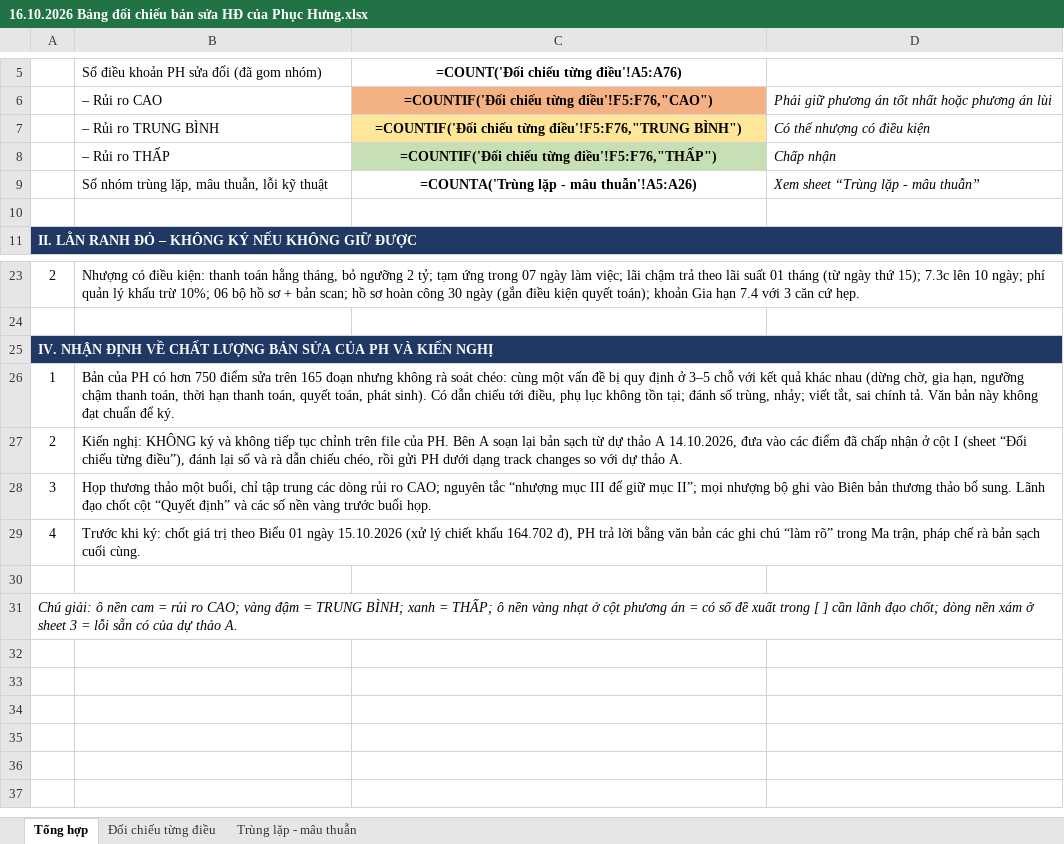
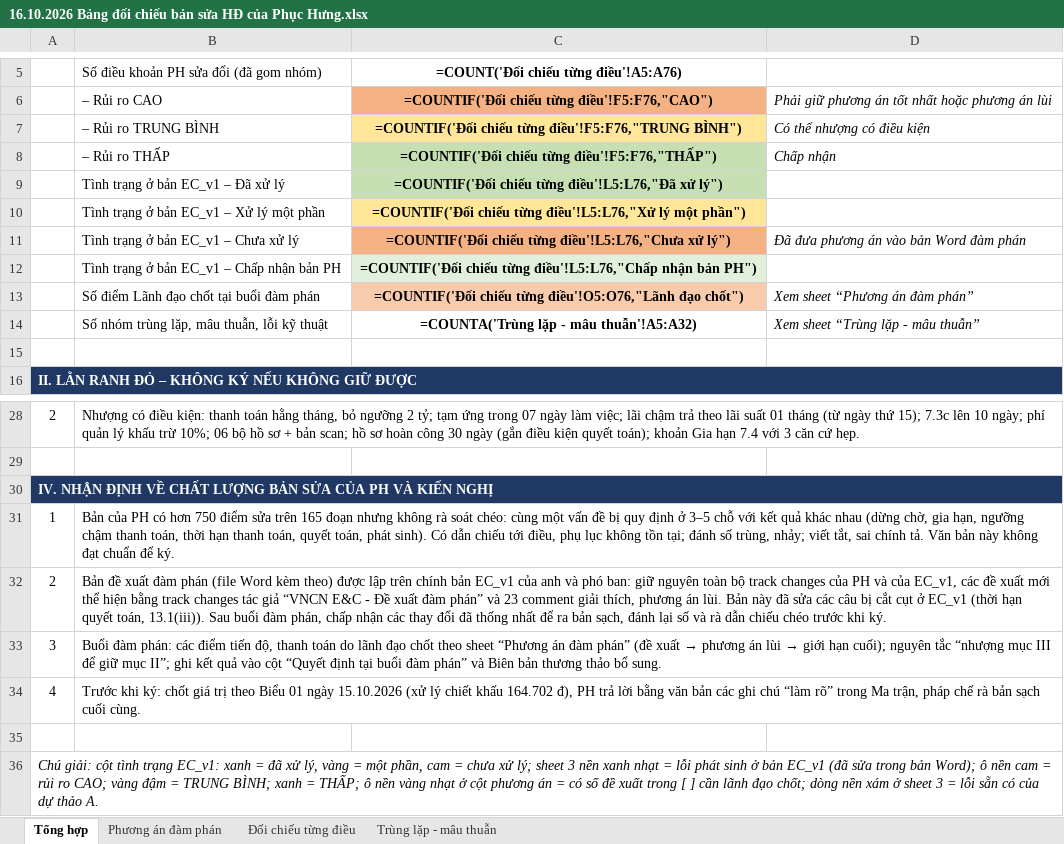
Before and after one commit to nanhtr/vncn, an Excel workbook: 3. DỰ THẢO HĐ/16.10.2026 Bảng đối chiếu bản sửa HĐ của Phục Hưng.xlsx, sheet Tổng hợp, drawn as a sheet; only a part is shown, gaps mark what is left out; values as stored, in another font and other column widths than the file's, no borders; formulas without a stored value are shown as written; addresses are those after the commit; the diff names each change by its address in the sheet, - before the commit and + after, or states it on an @@ line.

```diff
--- a/3. DỰ THẢO HĐ/16.10.2026 Bảng đối chiếu bản sửa HĐ của Phục Hưng.xlsx (sheet Tổng hợp)
+++ b/3. DỰ THẢO HĐ/16.10.2026 Bảng đối chiếu bản sửa HĐ của Phục Hưng.xlsx (sheet Tổng hợp)
+sheet tab: Phương án đàm phán
+row 9:  | Tình trạng ở bản EC_v1 – Đã xử lý | =COUNTIF('Đối chiếu từng điều'!L5:L76,"Đã xử lý")
+row 10:  | Tình trạng ở bản EC_v1 – Xử lý một phần | =COUNTIF('Đối chiếu từng điều'!L5:L76,"Xử lý một phần")
+row 11:  | Tình trạng ở bản EC_v1 – Chưa xử lý | =COUNTIF('Đối chiếu từng điều'!L5:L76,"Chưa xử lý") | Đã đưa phương án vào bản Word đàm phán
+row 12:  | Tình trạng ở bản EC_v1 – Chấp nhận bản PH | =COUNTIF('Đối chiếu từng điều'!L5:L76,"Chấp nhận bản PH")
+row 13:  | Số điểm Lãnh đạo chốt tại buổi đàm phán | =COUNTIF('Đối chiếu từng điều'!O5:O76,"Lãnh đạo chốt") | Xem sheet “Phương án đàm phán”
-C14: =COUNTA('Trùng lặp - mâu thuẫn'!A5:A26)
+C14: =COUNTA('Trùng lặp - mâu thuẫn'!A5:A32)
-B32: Kiến nghị: KHÔNG ký và không tiếp tục chỉnh trên file của PH. Bên A soạn lại bản sạch từ dự thảo A 14.10.2026, đưa vào các điểm đã chấp nhận ở cột I (sheet “Đối chiếu từng điều”), đánh lại số và rà dẫn chiếu chéo, rồi gửi PH dưới dạng track changes so với dự thảo A.
+B32: Bản đề xuất đàm phán (file Word kèm theo) được lập trên chính bản EC_v1 của anh và phó ban: giữ nguyên toàn bộ track changes của PH và của EC_v1, các đề xuất mới thể hiện bằng track changes tác giả “VNCN E&C - Đề xuất đàm phán” và 23 comment giải thích, phương án lùi. Bản này đã sửa các câu bị cắt cụt ở EC_v1 (thời hạn quyết toán, 13.1(iii)). Sau buổi đàm phán, chấp nhận các thay đổi đã thống nhất để ra bản sạch, đánh lại số và rà dẫn chiếu chéo trước khi ký.
@@ B33: Họp thương thảo một buổi, chỉ tập trung các dòng rủi ro CAO; nguyên tắc “nhượng mục III để giữ mục II”; mọi nhượng bộ ghi vào Biên bản thương thảo bổ sung. Lãnh đạo chốt cột “Quyết định” và các số nền vàng trước buổi họp. → Buổi đàm phán: các điểm tiến độ, thanh toán do lãnh đạo chốt theo sheet “Phương án đàm phán” (đề xuất → phương án lùi → giới hạn cuối); nguyên tắc “nhượng mục III để giữ mục II”; ghi kết quả vào cột “Quyết định tại buổi đàm phán” và Biên bản thương thảo bổ sung. @@
-A36: Chú giải: ô nền…
+A36: Chú giải: cột tình trạng EC_v1: xanh = đã xử lý, vàng = một phần, cam = chưa xử lý; sheet 3 nền xanh nhạt = lỗi phát sinh ở bản EC_v1 (đã sửa trong bản Word); ô nền…
```
Also changed, not shown: sheet Trùng lặp - mâu thuẫn, sheet Đối chiếu từng điều, 1 other file.
